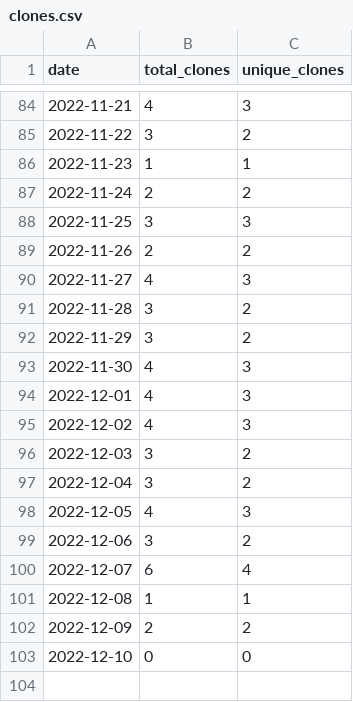
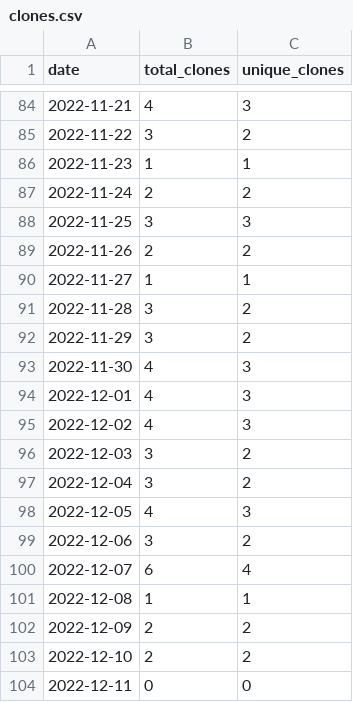
Before and after one commit to MatthewBentz/Comp2210, a CSV file: .traffic/clones.csv, drawn as a sheet; only a part is shown, gaps mark what is left out.

Commit message:
Updating repository traffic graph

```diff
--- a/.traffic/clones.csv
+++ b/.traffic/clones.csv
@@ -89,3 +89,3 @@ date,total_clones,unique_clones
 2022-11-26,2,2
-2022-11-27,4,3
+2022-11-27,1,1
 2022-11-28,3,2
@@ -102,2 +102,3 @@ date,total_clones,unique_clones
 2022-12-09,2,2
-2022-12-10,0,0
+2022-12-10,2,2
+2022-12-11,0,0
```
Also changed, not shown: .traffic/views.csv, 3 other files.
